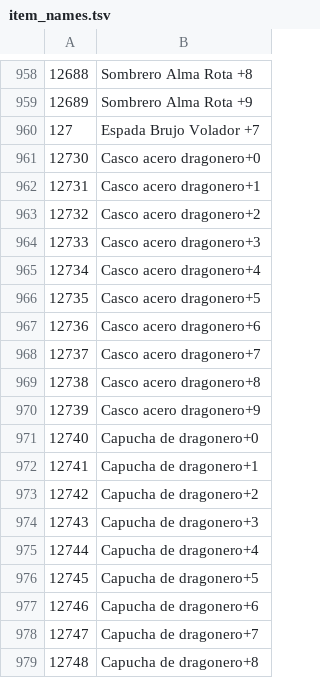
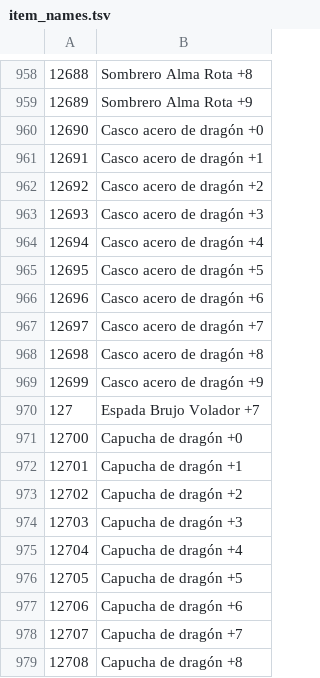
Before and after one commit to zaxerrrr-dot/mt2009-sp-plus, a TSV file: linux-port/docker/game/lang/es/item_names.tsv, drawn as a sheet; only a part is shown, gaps mark what is left out; the shorter side is filled out with more unchanged rows; the diff covers the shown part only; the diff names each change by its address in the sheet, - before the commit and + after, or states it on an @@ line.

```diff
--- a/linux-port/docker/game/lang/es/item_names.tsv
+++ b/linux-port/docker/game/lang/es/item_names.tsv
+row 960: 12690 | Casco acero de dragón +0
+row 961: 12691 | Casco acero de dragón +1
+row 962: 12692 | Casco acero de dragón +2
+row 963: 12693 | Casco acero de dragón +3
+row 964: 12694 | Casco acero de dragón +4
+row 965: 12695 | Casco acero de dragón +5
+row 966: 12696 | Casco acero de dragón +6
+row 967: 12697 | Casco acero de dragón +7
+row 968: 12698 | Casco acero de dragón +8
+row 969: 12699 | Casco acero de dragón +9
+row 971: 12700 | Capucha de dragón +0
+row 972: 12701 | Capucha de dragón +1
+row 973: 12702 | Capucha de dragón +2
+row 974: 12703 | Capucha de dragón +3
+row 975: 12704 | Capucha de dragón +4
+row 976: 12705 | Capucha de dragón +5
+row 977: 12706 | Capucha de dragón +6
+row 978: 12707 | Capucha de dragón +7
+row 979: 12708 | Capucha de dragón +8
```
Also changed, not shown: 21 added rows elsewhere in this file, linux-port/docker/game/lang/ae/item_names.tsv, linux-port/docker/game/lang/gr/item_names.tsv, 25 other files.
